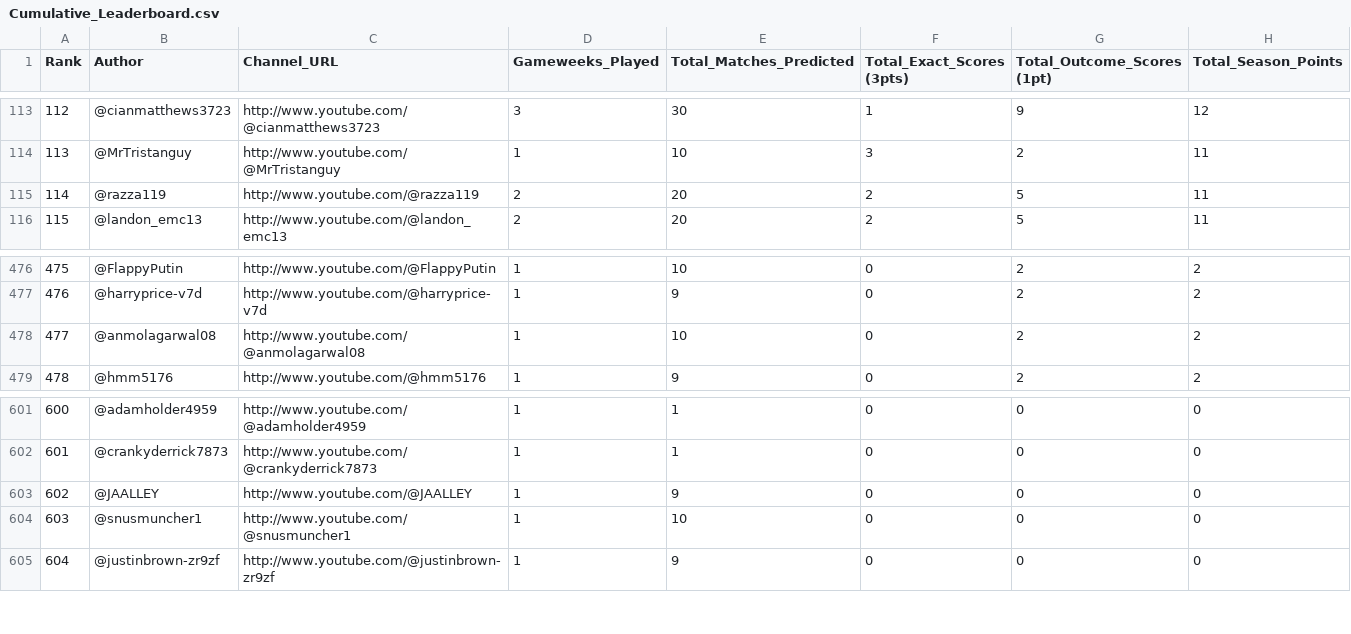
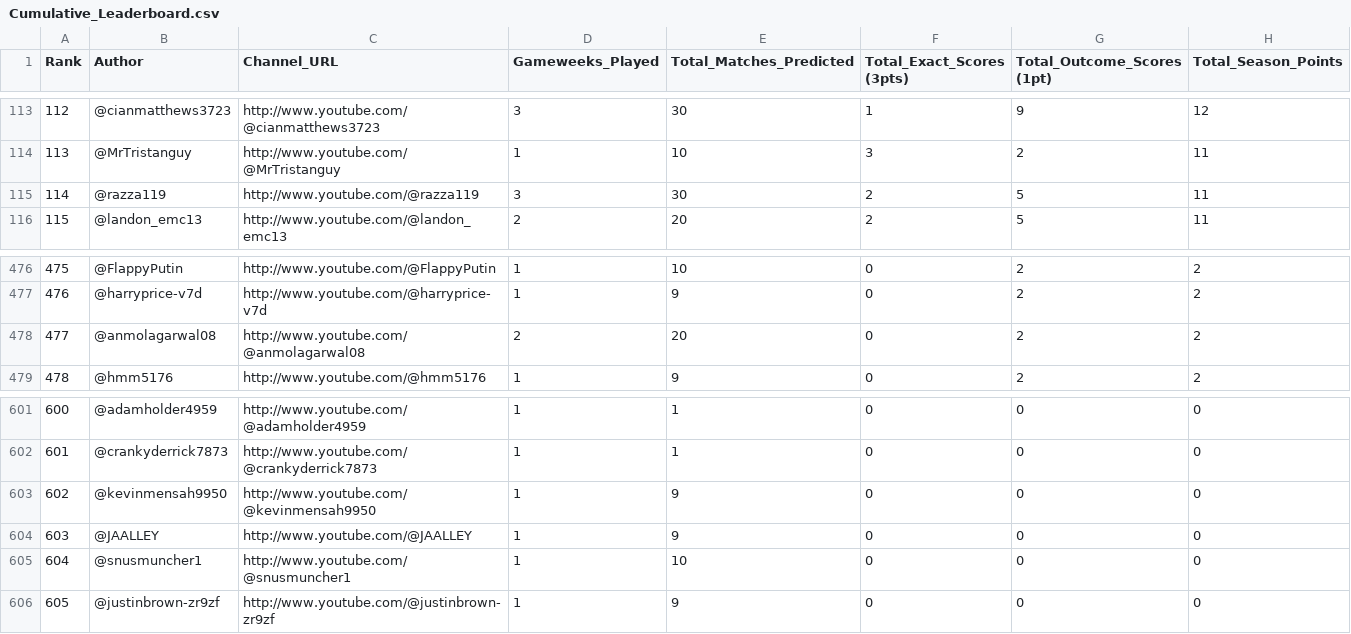
Before and after one commit to AviBomb/premier-league-predictions-tracker, a CSV file: exports/Cumulative_Leaderboard.csv, drawn as a sheet; only a part is shown, gaps mark what is left out; addresses are those after the commit; the diff names each change by its address in the sheet, - before the commit and + after, or states it on an @@ line.

```diff
--- a/exports/Cumulative_Leaderboard.csv
+++ b/exports/Cumulative_Leaderboard.csv
-D115 (Gameweeks_Played): 2
+D115 (Gameweeks_Played): 3
-E115 (Total_Matches_Predicted): 20
+E115 (Total_Matches_Predicted): 30
-D478 (Gameweeks_Played): 1
+D478 (Gameweeks_Played): 2
-E478 (Total_Matches_Predicted): 10
+E478 (Total_Matches_Predicted): 20
+row 603: 602 | @kevinmensah9950 | http://www.youtube.com/@kevinmensah9950 | 1 | 9 | 0 | 0 | 0
@@ column A (Rank) renumbered from row 604 down @@
```
Also changed, not shown: data/sample_comments_gw3.csv, exports/GW3_Parsed_Predictions.csv, 5 other files.
